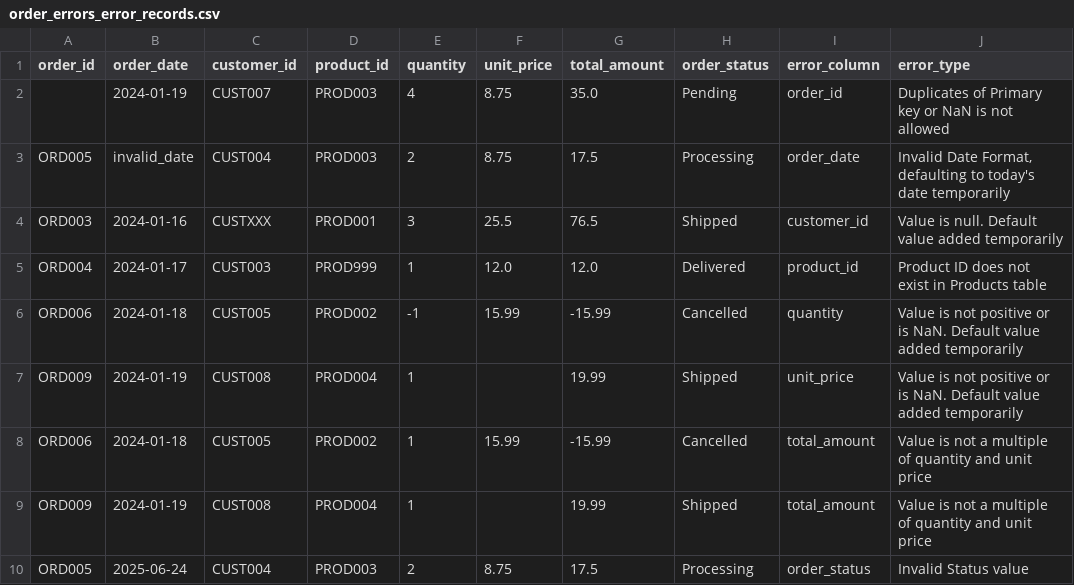
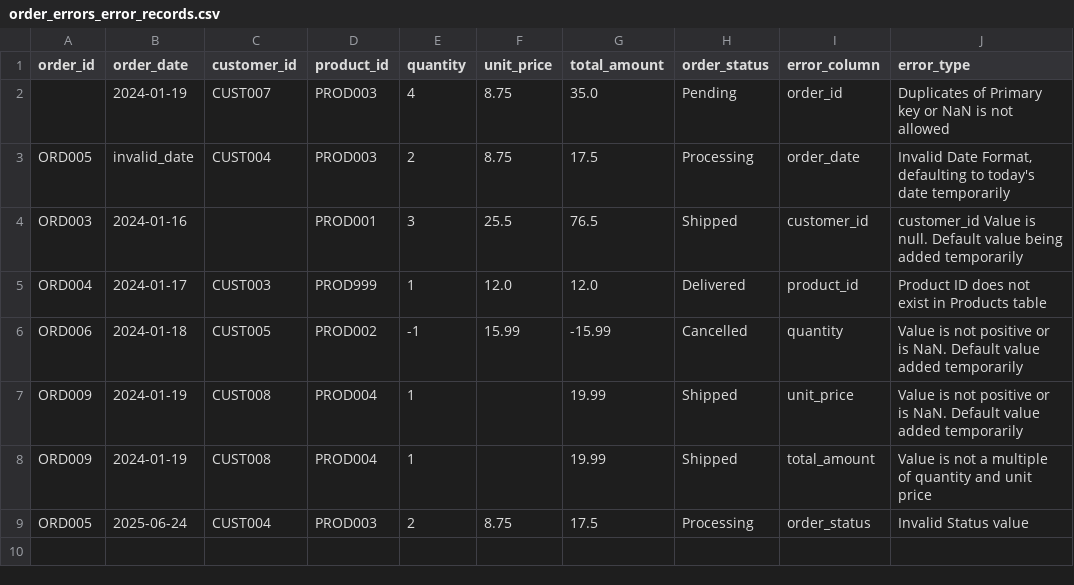
Before and after one commit to kakuly04/E-commerce-Data-Pipeline, a CSV file: logs/order_errors_error_records.csv, drawn as a sheet.

```diff
--- a/logs/order_errors_error_records.csv
+++ b/logs/order_errors_error_records.csv
@@ -3,3 +3,3 @@ order_id,order_date,customer_id,product_id,quantity,unit_price,total_amount,orde
 ORD005,invalid_date,CUST004,PROD003,2,8.75,17.5,Processing,order_date,"Invalid Date Format, defaulting to today's date temporarily"
-ORD003,2024-01-16,CUSTXXX,PROD001,3,25.5,76.5,Shipped,customer_id,Value is null. Default value added temporarily
+ORD003,2024-01-16,,PROD001,3,25.5,76.5,Shipped,customer_id,customer_id Value is null. Default value being added temporarily
 ORD004,2024-01-17,CUST003,PROD999,1,12.0,12.0,Delivered,product_id,Product ID does not exist in Products table
@@ -7,3 +7,2 @@ ORD006,2024-01-18,CUST005,PROD002,-1,15.99,-15.99,Cancelled,quantity,Value is no
 ORD009,2024-01-19,CUST008,PROD004,1,,19.99,Shipped,unit_price,Value is not positive or is NaN. Default value added temporarily
-ORD006,2024-01-18,CUST005,PROD002,1,15.99,-15.99,Cancelled,total_amount,Value is not a multiple of quantity and unit price
 ORD009,2024-01-19,CUST008,PROD004,1,,19.99,Shipped,total_amount,Value is not a multiple of quantity and unit price
```
Also changed, not shown: cleansed/clean_orders.csv, curated/orders_curated.csv, 4 other files.
